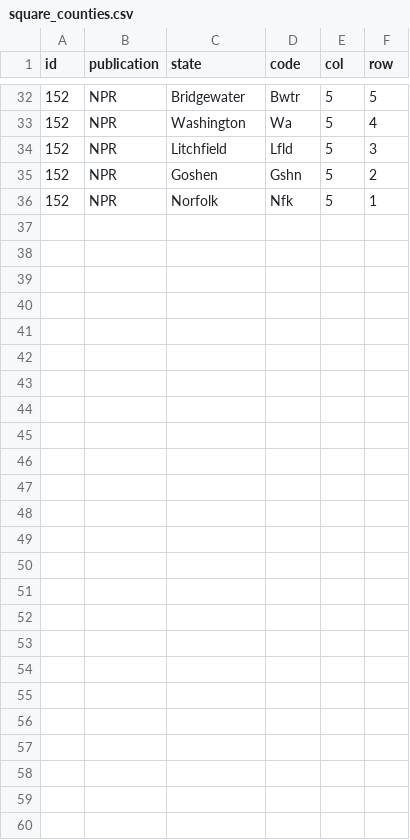
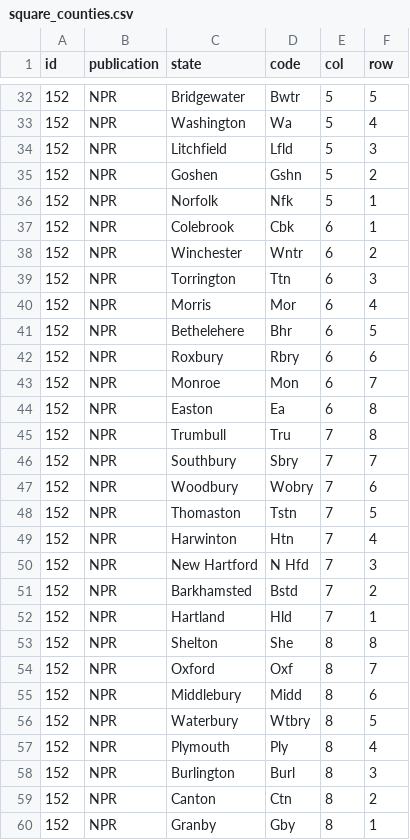
Before and after one commit to kpananjady/my-portfolio2, a CSV file: src/data/square_counties.csv, drawn as a sheet; only a part is shown, gaps mark what is left out; the diff names each change by its address in the sheet, - before the commit and + after, or states it on an @@ line.

```diff
--- a/src/data/square_counties.csv
+++ b/src/data/square_counties.csv
+row 37: 152 | NPR | Colebrook | Cbk | 6 | 1
+row 38: 152 | NPR | Winchester | Wntr | 6 | 2
+row 39: 152 | NPR | Torrington | Ttn | 6 | 3
+row 40: 152 | NPR | Morris | Mor | 6 | 4
+row 41: 152 | NPR | Bethelehere | Bhr | 6 | 5
+row 42: 152 | NPR | Roxbury | Rbry | 6 | 6
+row 43: 152 | NPR | Monroe | Mon | 6 | 7
+row 44: 152 | NPR | Easton | Ea | 6 | 8
+row 45: 152 | NPR | Trumbull | Tru | 7 | 8
+row 46: 152 | NPR | Southbury | Sbry | 7 | 7
+row 47: 152 | NPR | Woodbury | Wobry | 7 | 6
+row 48: 152 | NPR | Thomaston | Tstn | 7 | 5
+row 49: 152 | NPR | Harwinton | Htn | 7 | 4
+row 50: 152 | NPR | New Hartford | N Hfd | 7 | 3
+row 51: 152 | NPR | Barkhamsted | Bstd | 7 | 2
+row 52: 152 | NPR | Hartland | Hld | 7 | 1
+row 53: 152 | NPR | Shelton | She | 8 | 8
+row 54: 152 | NPR | Oxford | Oxf | 8 | 7
+row 55: 152 | NPR | Middlebury | Midd | 8 | 6
+row 56: 152 | NPR | Waterbury | Wtbry | 8 | 5
+row 57: 152 | NPR | Plymouth | Ply | 8 | 4
+row 58: 152 | NPR | Burlington | Burl | 8 | 3
+row 59: 152 | NPR | Canton | Ctn | 8 | 2
+row 60: 152 | NPR | Granby | Gby | 8 | 1
```
Also changed, not shown: 37 other files.
